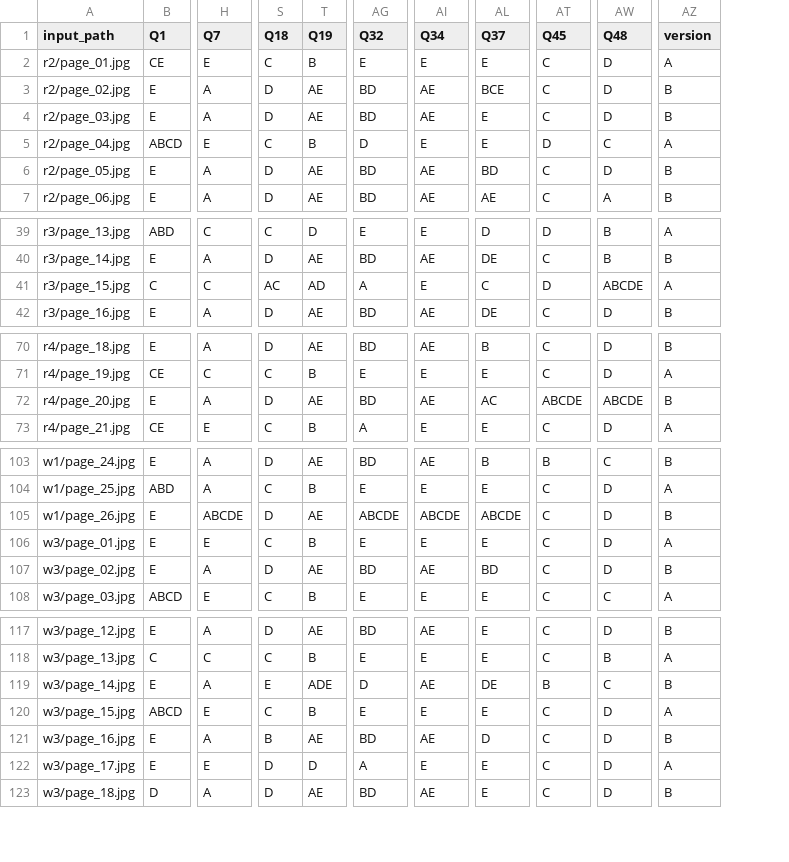
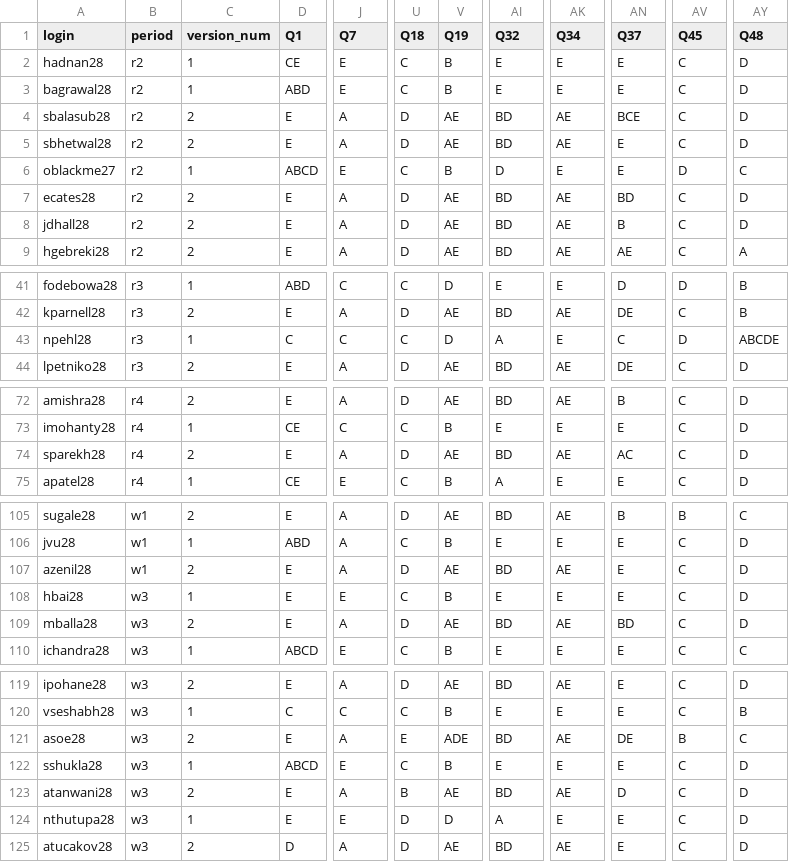
Before and after one commit to toddobryan/turnin, a CSV file: src/test_analysis/resources/final_cleaned.csv, drawn as a sheet; only a part is shown, gaps mark what is left out; removed rows and columns are numbered as before the commit, all else as after; rows hold the shown columns only; the diff names each change by its address in the sheet, - before the commit and + after, or states it on an @@ line.

```diff
--- a/src/test_analysis/resources/final_cleaned.csv
+++ b/src/test_analysis/resources/final_cleaned.csv
-column A (input_path), rows 2-7: r2/page_01.jpg | r2/page_02.jpg | r2/page_03.jpg | r2/page_04.jpg | r2/page_05.jpg | r2/page_06.jpg; rows 39-42: r3/page_13.jpg | r3/page_14.jpg | r3/page_15.jpg | r3/page_16.jpg; rows 70-73: r4/page_18.jpg | r4/page_19.jpg | r4/page_20.jpg | r4/page_21.jpg; rows 103-108: w1/page_24.jpg | w1/page_25.jpg | w1/page_26.jpg | w3/page_01.jpg | w3/page_02.jpg | w3/page_03.jpg; rows 117-123: w3/page_12.jpg | w3/page_13.jpg | w3/page_14.jpg | w3/page_15.jpg | w3/page_16.jpg | w3/page_17.jpg | w3/page_18.jpg
+column A (login), row 2: hadnan28; rows 4-7: sbalasub28 | sbhetwal28 | oblackme27 | ecates28; row 9: hgebreki28; rows 41-44: fodebowa28 | kparnell28 | npehl28 | lpetniko28; rows 72-75: amishra28 | imohanty28 | sparekh28 | apatel28; rows 105-110: sugale28 | jvu28 | azenil28 | hbai28 | mballa28 | ichandra28; rows 119-125: ipohane28 | vseshabh28 | asoe28 | sshukla28 | atanwani28 | nthutupa28 | atucakov28
+column B (period), row 2: r2; rows 4-7: all r2; row 9: r2; rows 41-44: all r3; rows 72-75: all r4; rows 105-110: w1 | w1 | w1 | w3 | w3 | w3; rows 119-125: all w3
+column C (version_num), row 2: 1; rows 4-7: 2 | 2 | 1 | 2; row 9: 2; rows 41-44: 1 | 2 | 1 | 2; rows 72-75: 2 | 1 | 2 | 1; rows 105-110: 2 | 1 | 2 | 1 | 2 | 1; rows 119-125: 2 | 1 | 2 | 1 | 2 | 1 | 2
-column AZ (version), rows 2-7: A | B | B | A | B | B; rows 39-42: A | B | A | B; rows 70-73: B | A | B | A; rows 103-108: B | A | B | A | B | A; rows 117-123: B | A | B | A | B | A | B
+row 3: bagrawal28 | r2 | 1 | ABD | E | C | B | E | E | E | C | D
+row 8: jdhall28 | r2 | 2 | E | A | D | AE | BD | AE | B | C | D
-U43 (Q18): AC
+U43 (Q18): C
-V43 (Q19): AD
+V43 (Q19): D
-AV74 (Q45): ABCDE
+AV74 (Q45): C
-AY74 (Q48): ABCDE
+AY74 (Q48): D
-J107 (Q7): ABCDE
+J107 (Q7): A
-AI107 (Q32): ABCDE
+AI107 (Q32): BD
-AK107 (Q34): ABCDE
+AK107 (Q34): AE
-AN107 (Q37): ABCDE
+AN107 (Q37): E
-AI121 (Q32): D
+AI121 (Q32): BD
```
Also changed, not shown: src/turnin/resources/r4.csv, 25 other files.
